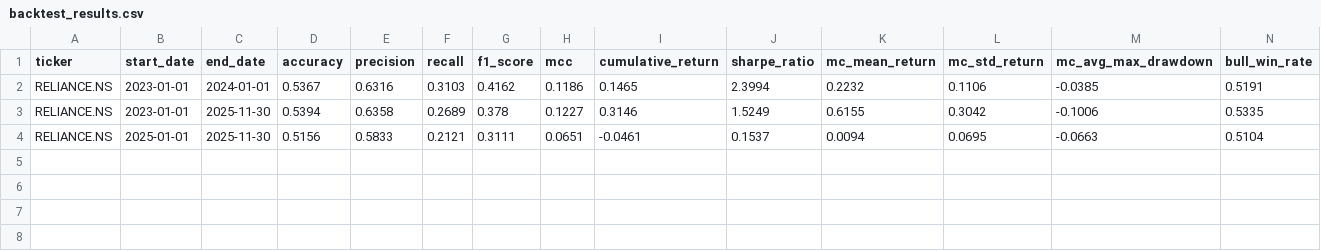
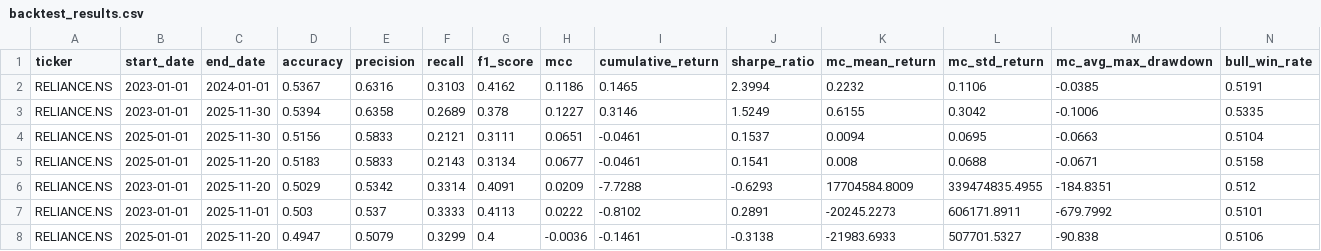
Before and after one commit to amish-harsoor/ml_bot, a CSV file: backtest_results.csv, drawn as a sheet; only a part is shown; rows hold the shown columns only; the diff names each change by its address in the sheet, - before the commit and + after, or states it on an @@ line.

```diff
--- a/backtest_results.csv
+++ b/backtest_results.csv
+row 5: RELIANCE.NS | 2025-01-01 | 2025-11-20 | 0.5183 | 0.5833 | 0.2143 | 0.3134 | 0.0677 | -0.0461 | 0.1541 | 0.008 | 0.0688 | -0.0671 | 0.5158
+row 6: RELIANCE.NS | 2023-01-01 | 2025-11-20 | 0.5029 | 0.5342 | 0.3314 | 0.4091 | 0.0209 | -7.7288 | -0.6293 | 17704584.8009 | 339474835.4955 | -184.8351 | 0.512
+row 7: RELIANCE.NS | 2023-01-01 | 2025-11-01 | 0.503 | 0.537 | 0.3333 | 0.4113 | 0.0222 | -0.8102 | 0.2891 | -20245.2273 | 606171.8911 | -679.7992 | 0.5101
+row 8: RELIANCE.NS | 2025-01-01 | 2025-11-20 | 0.4947 | 0.5079 | 0.3299 | 0.4 | -0.0036 | -0.1461 | -0.3138 | -21983.6933 | 507701.5327 | -90.838 | 0.5106
```
Also changed, not shown: 9 other files.
